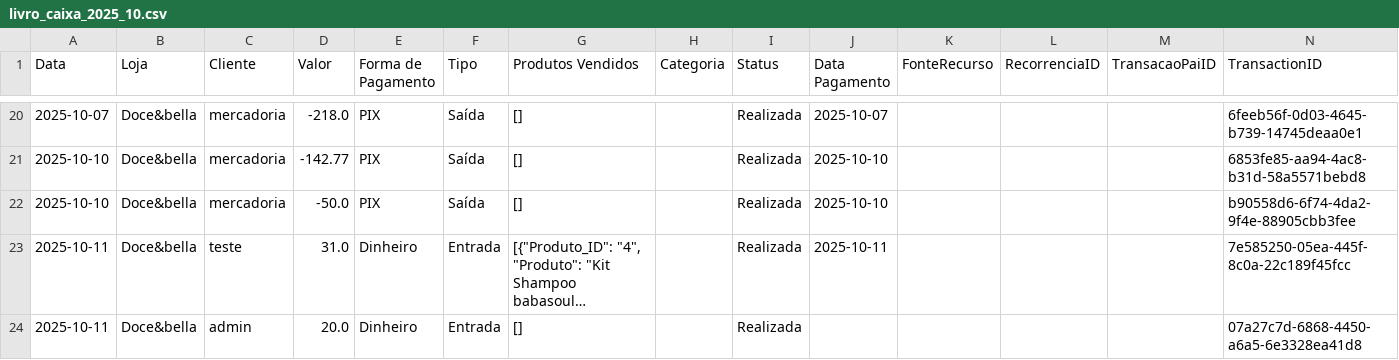
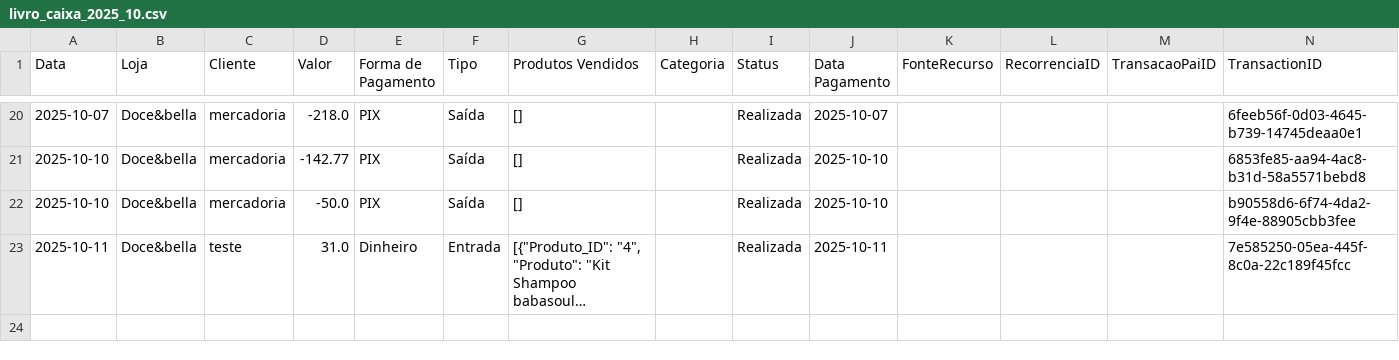
Before and after one commit to ribeiromendes5014-design/fluxo, a CSV file: livro_caixa_2025_10.csv, drawn as a sheet; only a part is shown, gaps mark what is left out; long unchanged cells end in …; the diff names each change by its address in the sheet, - before the commit and + after, or states it on an @@ line.

Commit message:
Movimentação excluída via Streamlit

```diff
--- a/livro_caixa_2025_10.csv
+++ b/livro_caixa_2025_10.csv
-row 24: 2025-10-11 | Doce&bella | admin | 20.0 | Dinheiro | Entrada | [] |  | Realizada |  |  |  |  | 07a27c7d-6868-4450-a6a5-6e3328ea41d8
```
